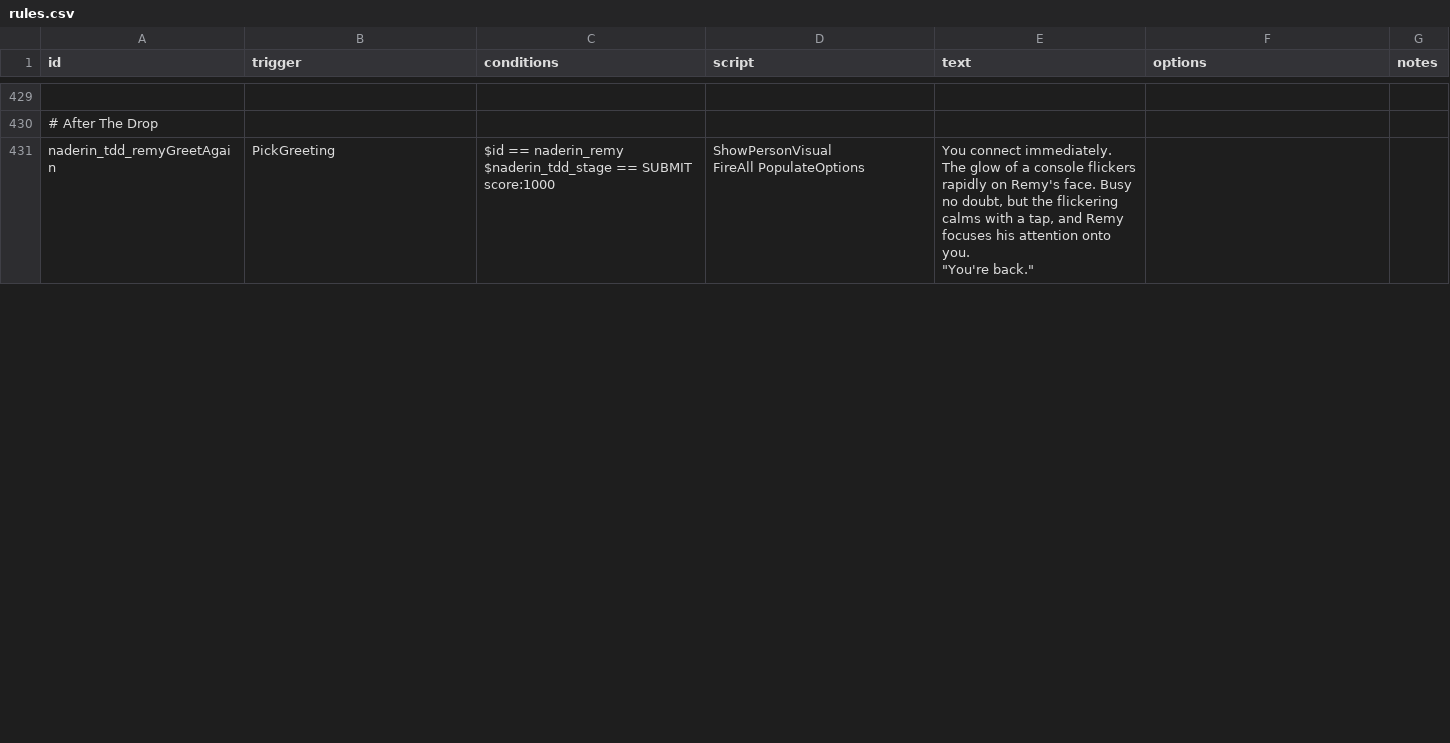
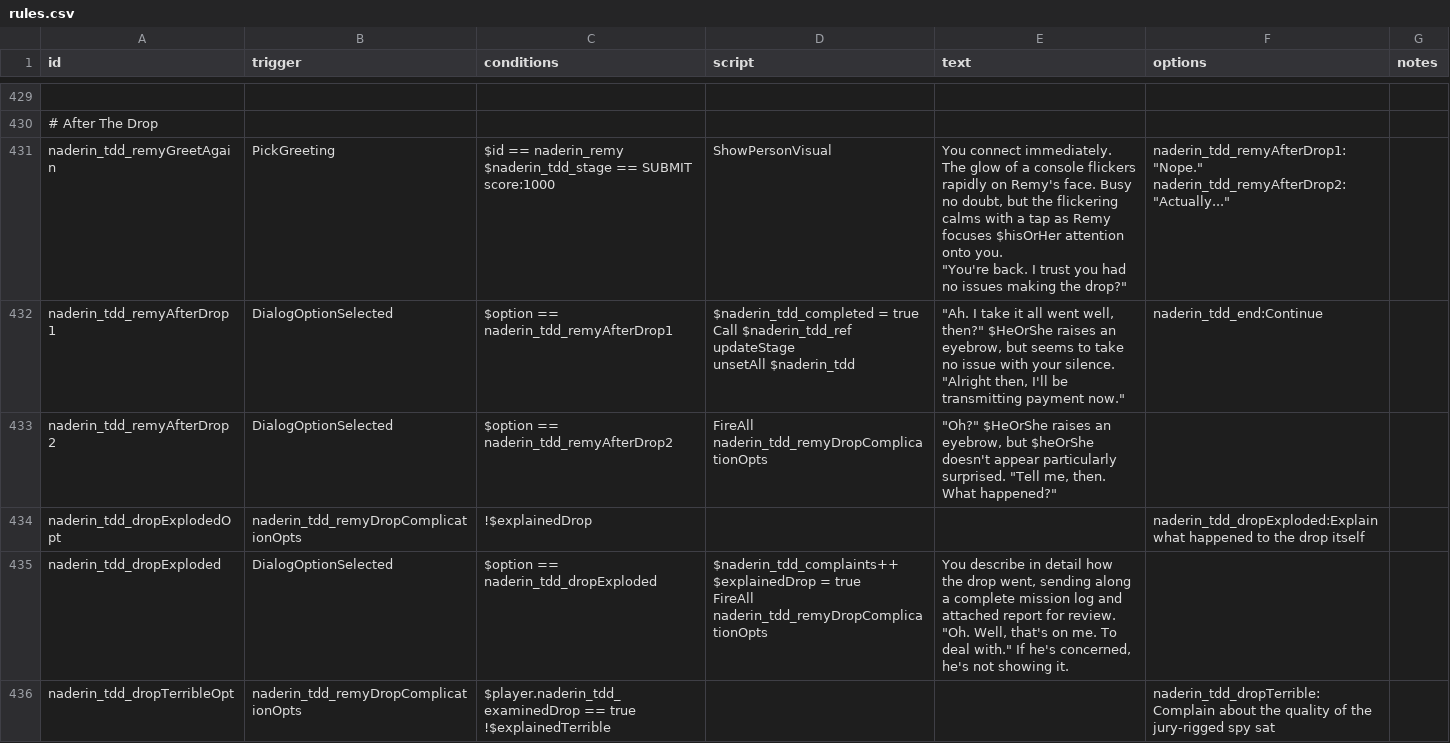
Before and after one commit to iudiciis/Night-At-Derinkuyu, a CSV file: data/campaign/rules.csv, drawn as a sheet; only a part is shown, gaps mark what is left out; ↵ is a line break in a cell; the diff covers the shown part only; the diff names each change by its address in the sheet, - before the commit and + after, or states it on an @@ line.

Commit message:
Impl: Fix to adding ship + misc
- pingEffect in drop mission
- fixes in adding ship action
- fixes in early return for FTL mission
- plus other stuff I probably forgot

```diff
--- a/data/campaign/rules.csv
+++ b/data/campaign/rules.csv
-D431 (script): ShowPersonVisual ↵ FireAll PopulateOptions
+D431 (script): ShowPersonVisual
-E431 (text): …with a tap, and Remy focuses his attention onto you. ↵ "You're back."
+E431 (text): …with a tap as Remy focuses $hisOrHer attention onto you. ↵ "You're back. I trust you had no issues making the drop?"
-F431 (options): (empty)
+F431 (options): naderin_tdd_remyAfterDrop1:"Nope." ↵ naderin_tdd_remyAfterDrop2:"Actually..."
+row 432: naderin_tdd_remyAfterDrop1 | DialogOptionSelected | $option == naderin_tdd_remyAfterDrop1 | $naderin_tdd_completed = true ↵ Call $naderin_tdd_ref updateStage ↵ unsetAll $naderin_tdd | "Ah. I take it all went well, then?" $HeOrShe raises an eyebrow, but seems to take no issue with your silence. "Alright then, I'll be transmitting payment now." | naderin_tdd_end:Continue
+row 433: naderin_tdd_remyAfterDrop2 | DialogOptionSelected | $option == naderin_tdd_remyAfterDrop2 | FireAll naderin_tdd_remyDropComplicationOpts | "Oh?" $HeOrShe raises an eyebrow, but $heOrShe doesn't appear particularly surprised. "Tell me, then. What happened?"
+row 434: naderin_tdd_dropExplodedOpt | naderin_tdd_remyDropComplicationOpts | !$explainedDrop |  |  | naderin_tdd_dropExploded:Explain what happened to the drop itself
+row 435: naderin_tdd_dropExploded | DialogOptionSelected | $option == naderin_tdd_dropExploded | $naderin_tdd_complaints++ ↵ $explainedDrop = true ↵ FireAll naderin_tdd_remyDropComplicationOpts | You describe in detail how the drop went, sending along a complete mission log and attached report for review. ↵ "Oh. Well, that's on me. To deal with." If he's concerned, he's not showing it.
+row 436: naderin_tdd_dropTerribleOpt | naderin_tdd_remyDropComplicationOpts | $player.naderin_tdd_examinedDrop == true ↵ !$explainedTerrible |  |  | naderin_tdd_dropTerrible:Complain about the quality of the jury-rigged spy sat
```
Also changed, not shown: 14 added rows and 23 edited cells elsewhere in this file, 3 other files.
